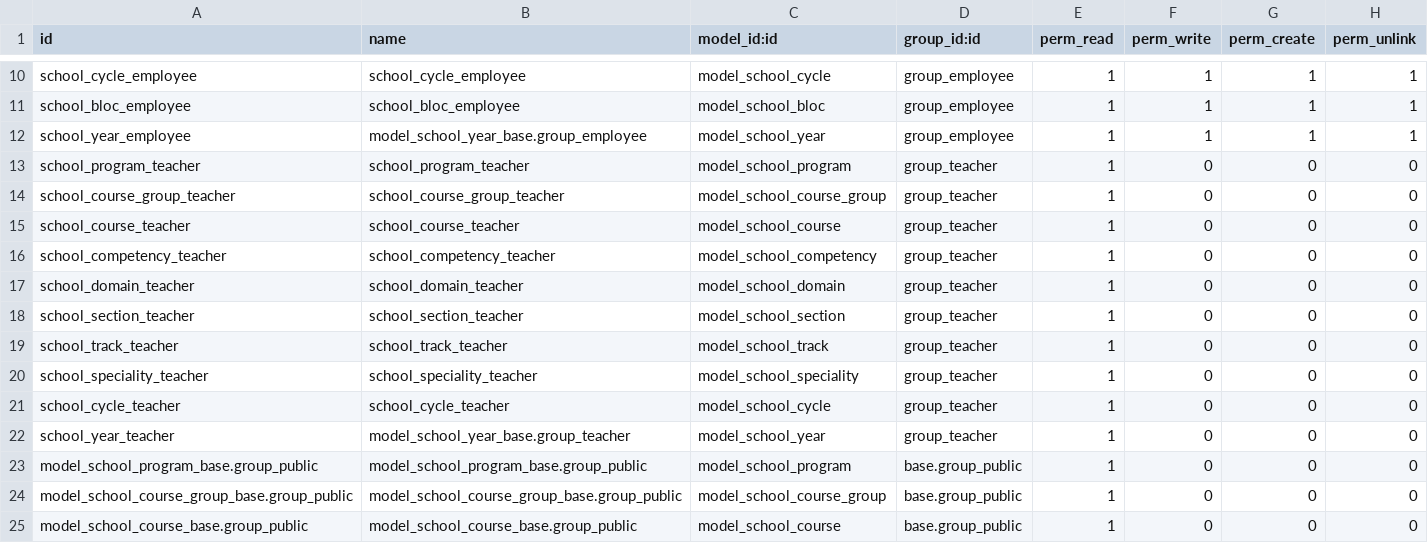
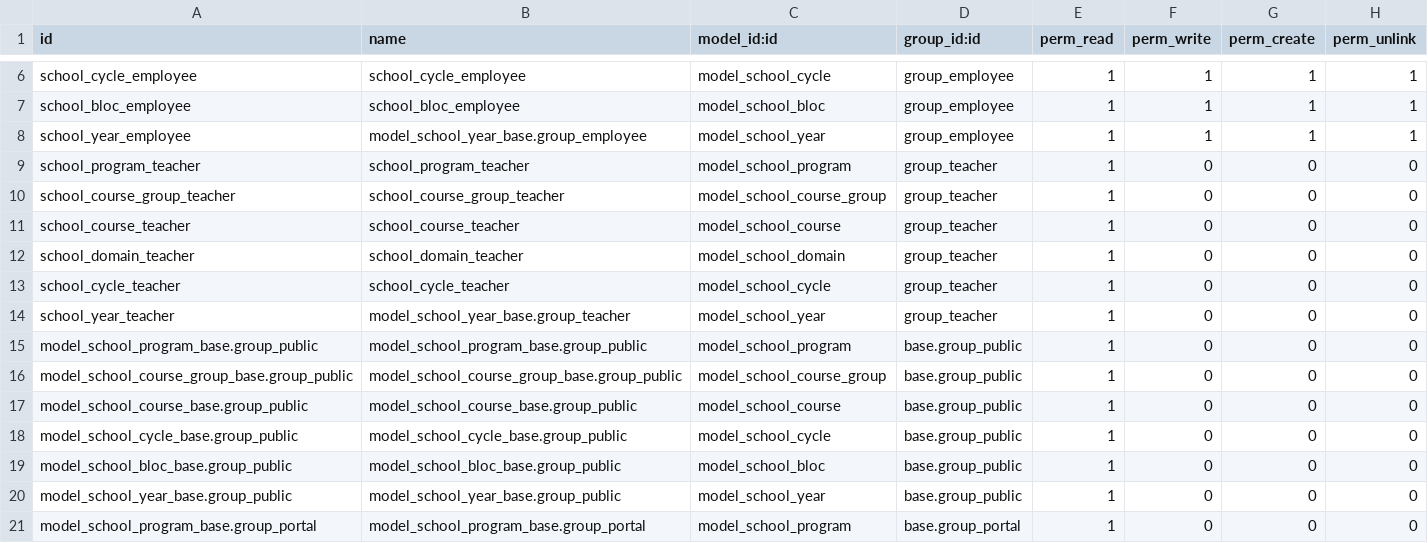
Before and after one commit to odoochain/odoo-horizon, a CSV file: school_programs/security/ir.model.access.csv, drawn as a sheet; only a part is shown, gaps mark what is left out; the shorter side is filled out with more unchanged rows; the diff covers the shown part only.

```diff
--- a/school_programs/security/ir.model.access.csv
+++ b/school_programs/security/ir.model.access.csv
@@ -15,7 +11,3 @@ school_course_group_teacher,school_course_group_teacher,model_school_course_grou
 school_course_teacher,school_course_teacher,model_school_course,group_teacher,1,0,0,0
-school_competency_teacher,school_competency_teacher,model_school_competency,group_teacher,1,0,0,0
 school_domain_teacher,school_domain_teacher,model_school_domain,group_teacher,1,0,0,0
-school_section_teacher,school_section_teacher,model_school_section,group_teacher,1,0,0,0
-school_track_teacher,school_track_teacher,model_school_track,group_teacher,1,0,0,0
-school_speciality_teacher,school_speciality_teacher,model_school_speciality,group_teacher,1,0,0,0
 school_cycle_teacher,school_cycle_teacher,model_school_cycle,group_teacher,1,0,0,0
```
Also changed, not shown: 14 removed rows elsewhere in this file.
